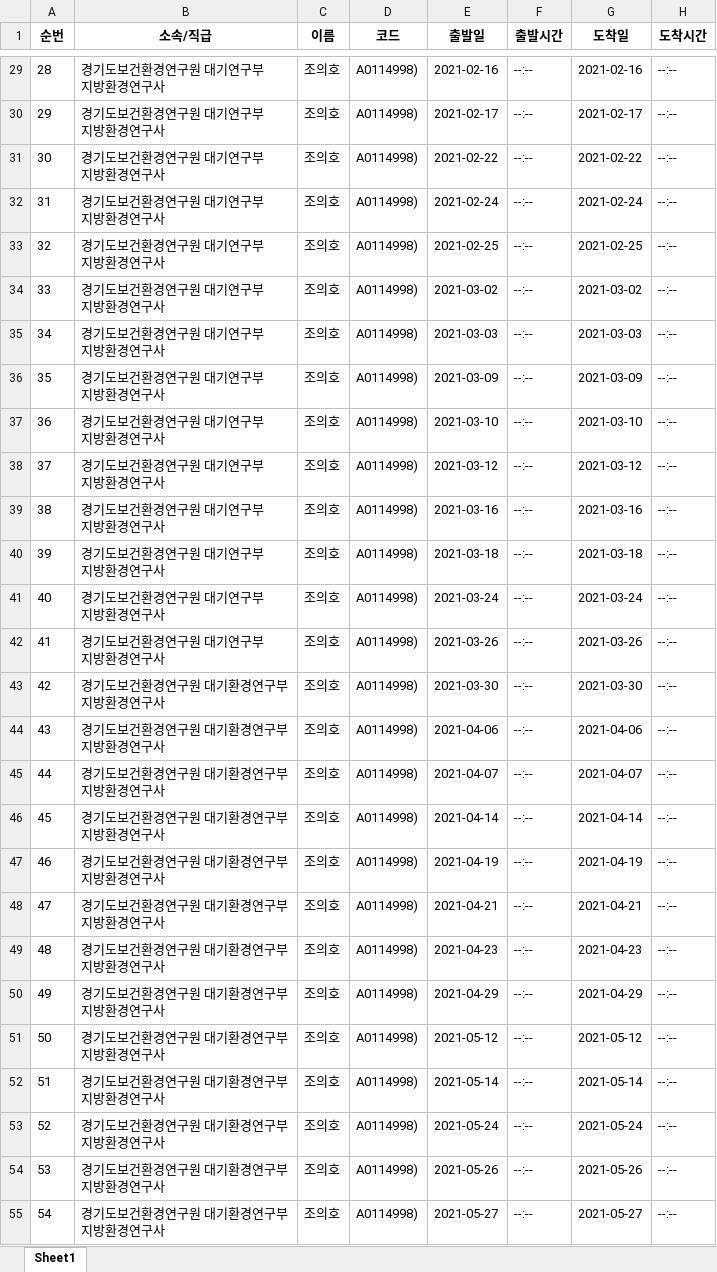
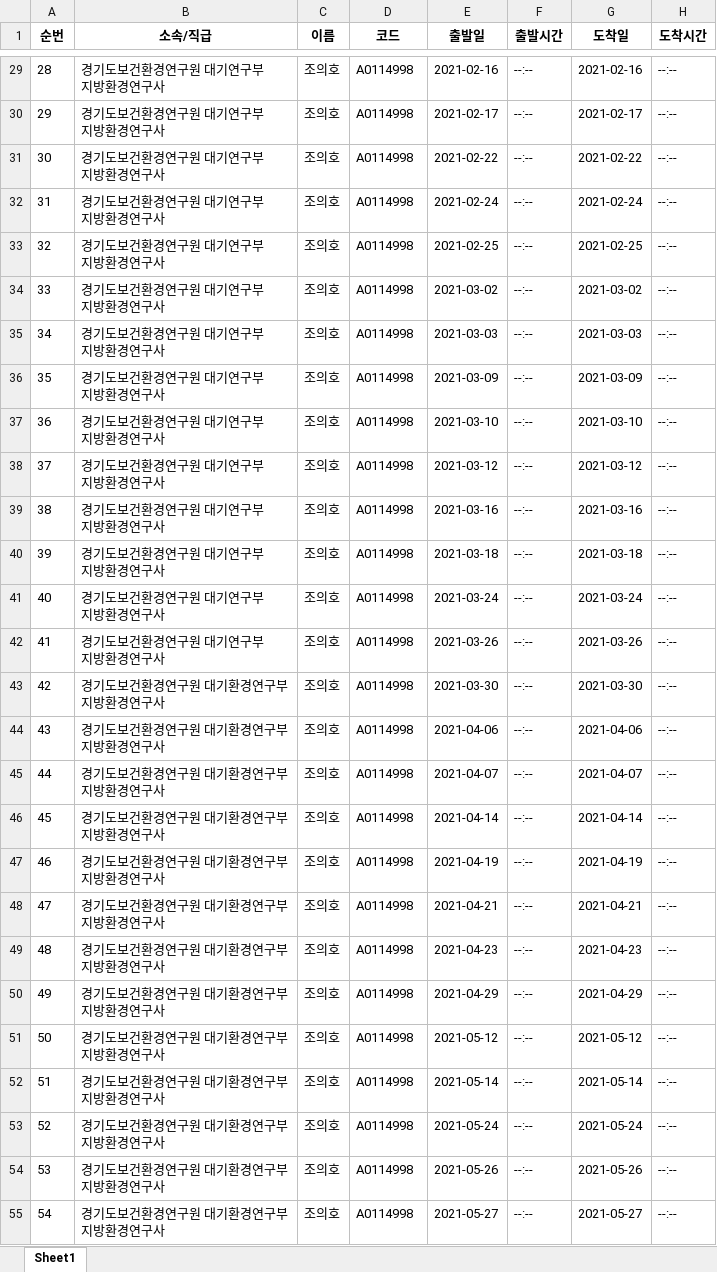
Before and after one commit to lolsaless/learning, an Excel workbook: dev_R/[코드] 데이터 처리/완성본.xlsx, sheet Sheet1, drawn as a sheet; only a part is shown, gaps mark what is left out; values as stored, in another font and other column widths than the file's, no borders; the diff covers the shown part only; the diff names each change by its address in the sheet, - before the commit and + after, or states it on an @@ line.

```diff
--- a/dev_R/[코드] 데이터 처리/완성본.xlsx (sheet Sheet1)
+++ b/dev_R/[코드] 데이터 처리/완성본.xlsx (sheet Sheet1)
-D29:D55 (코드): A0114998)
+D29:D55 (코드): A0114998
```
Also changed, not shown: 225 edited cells elsewhere in this sheet.
